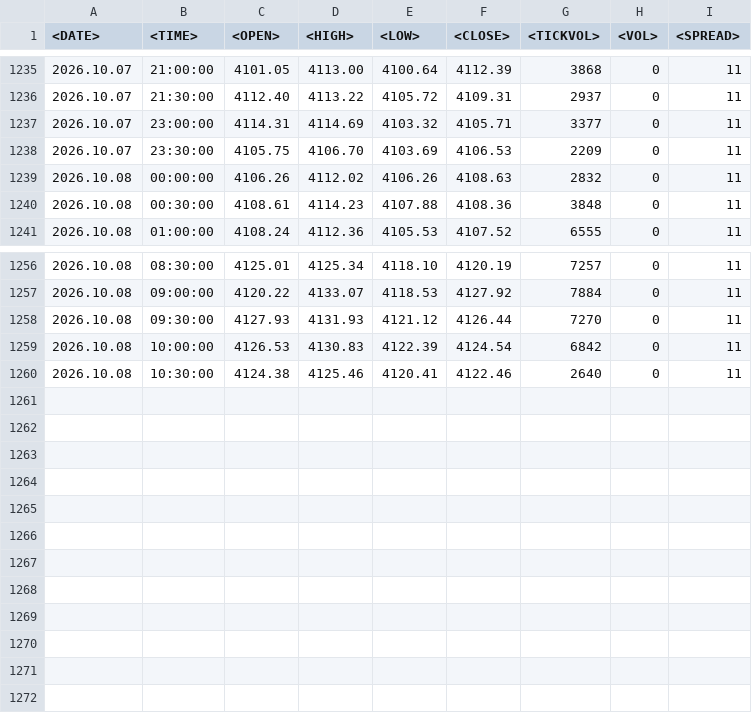
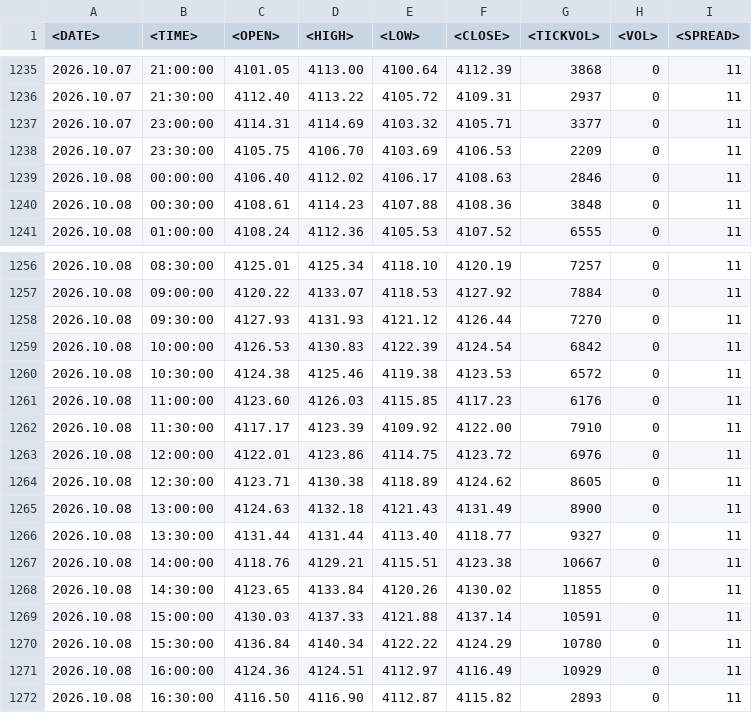
Before and after one commit to seksanta/chart, a CSV file: XAUUSDM30.csv, drawn as a sheet; only a part is shown, gaps mark what is left out.

Commit message:
Add files via upload

```diff
--- a/XAUUSDM30.csv
+++ b/XAUUSDM30.csv
@@ -1238,3 +1238,3 @@
 2026.10.07	23:30:00	4105.75	4106.70	4103.69	4106.53	2209	0	11
-2026.10.08	00:00:00	4106.26	4112.02	4106.26	4108.63	2832	0	11
+2026.10.08	00:00:00	4106.40	4112.02	4106.17	4108.63	2846	0	11
 2026.10.08	00:30:00	4108.61	4114.23	4107.88	4108.36	3848	0	11
@@ -1259,2 +1259,14 @@
 2026.10.08	10:00:00	4126.53	4130.83	4122.39	4124.54	6842	0	11
-2026.10.08	10:30:00	4124.38	4125.46	4120.41	4122.46	2640	0	11
+2026.10.08	10:30:00	4124.38	4125.46	4119.38	4123.53	6572	0	11
+2026.10.08	11:00:00	4123.60	4126.03	4115.85	4117.23	6176	0	11
+2026.10.08	11:30:00	4117.17	4123.39	4109.92	4122.00	7910	0	11
+2026.10.08	12:00:00	4122.01	4123.86	4114.75	4123.72	6976	0	11
+2026.10.08	12:30:00	4123.71	4130.38	4118.89	4124.62	8605	0	11
+2026.10.08	13:00:00	4124.63	4132.18	4121.43	4131.49	8900	0	11
+2026.10.08	13:30:00	4131.44	4131.44	4113.40	4118.77	9327	0	11
+2026.10.08	14:00:00	4118.76	4129.21	4115.51	4123.38	10667	0	11
+2026.10.08	14:30:00	4123.65	4133.84	4120.26	4130.02	11855	0	11
+2026.10.08	15:00:00	4130.03	4137.33	4121.88	4137.14	10591	0	11
+2026.10.08	15:30:00	4136.84	4140.34	4122.22	4124.29	10780	0	11
+2026.10.08	16:00:00	4124.36	4124.51	4112.97	4116.49	10929	0	11
+2026.10.08	16:30:00	4116.50	4116.90	4112.87	4115.82	2893	0	11
```
